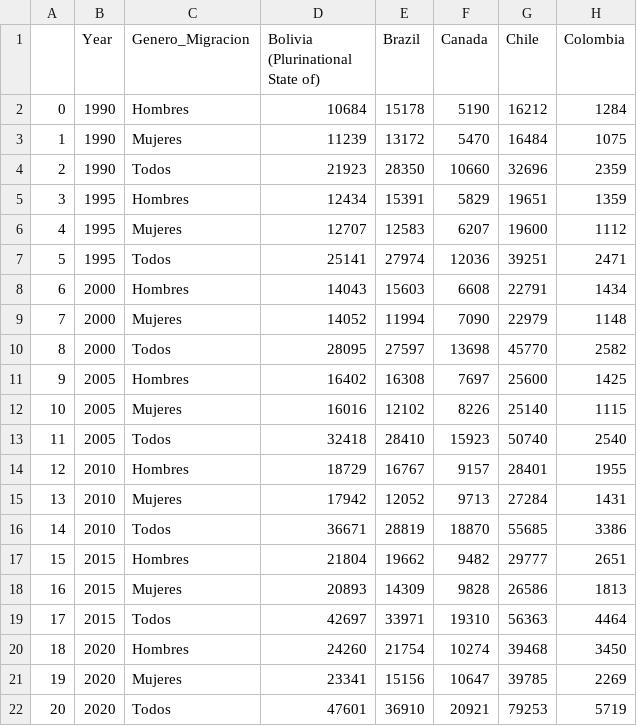
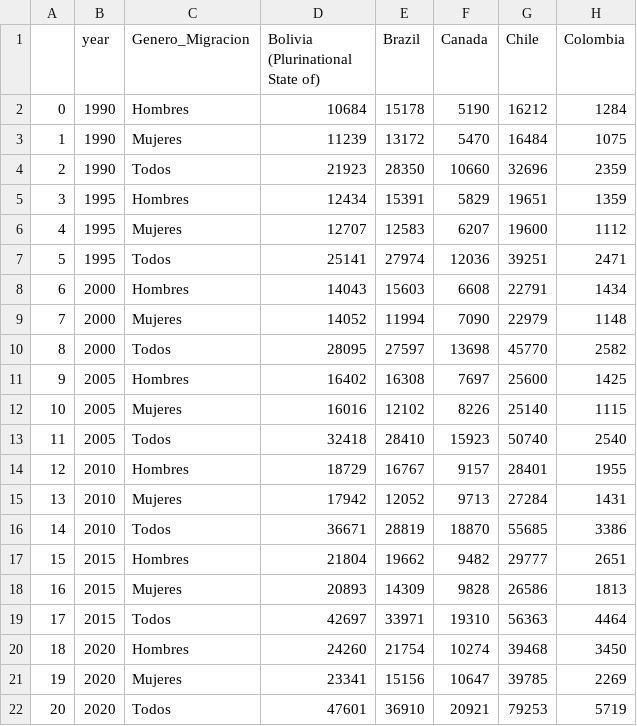
Before and after one commit to DATASCIENTISTSHENRY/PF_DataScience_Migraciones, a CSV file: Destino_Emigrantes_Argentina.csv, drawn as a sheet; only a part is shown; the diff names each change by its address in the sheet, - before the commit and + after, or states it on an @@ line.

Commit message:
Update Destino_Emigrantes_Argentina.csv

```diff
--- a/Destino_Emigrantes_Argentina.csv
+++ b/Destino_Emigrantes_Argentina.csv
-B1: Year
+B1: year
```
